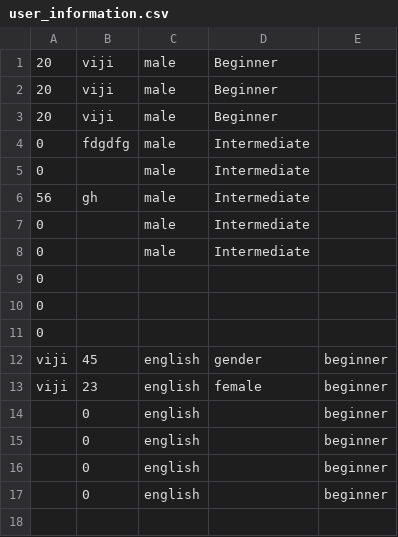
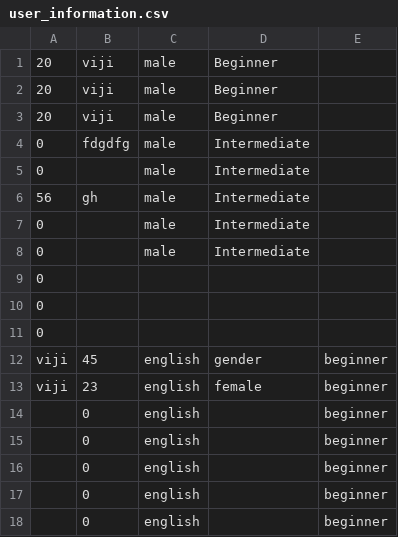
Before and after one commit to daleb/Faceprocedures, a CSV file: public/csv/user_information.csv, drawn as a sheet; the diff names each change by its address in the sheet, - before the commit and + after, or states it on an @@ line.

```diff
--- a/public/csv/user_information.csv
+++ b/public/csv/user_information.csv
+row 18:  | 0 | english |  | beginner
```
Also changed, not shown: 8 other files.
